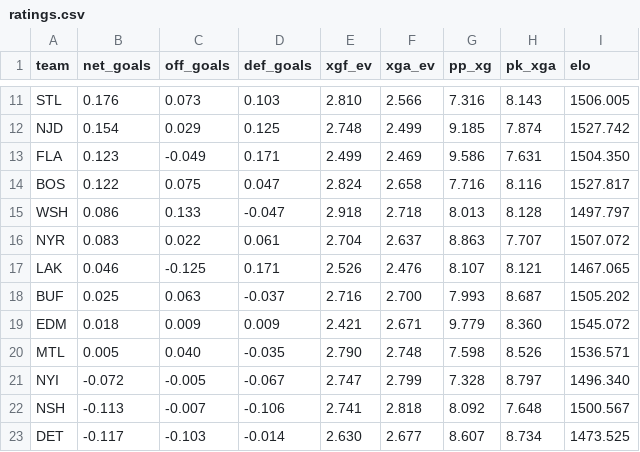
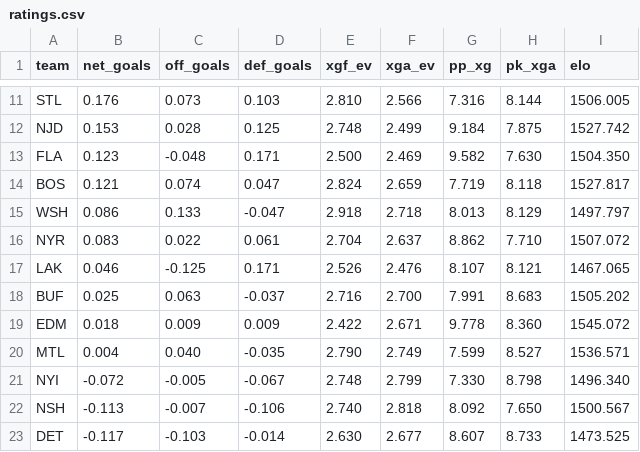
Before and after one commit to AramyJFerrent/AramyJFerrent, a CSV file: NHLScorePredictor/predictions/ratings.csv, drawn as a sheet; only a part is shown, gaps mark what is left out; the diff covers the shown part only; the diff names each change by its address in the sheet, - before the commit and + after, or states it on an @@ line.

```diff
--- a/NHLScorePredictor/predictions/ratings.csv
+++ b/NHLScorePredictor/predictions/ratings.csv
-H11 (pk_xga): 8.143
+H11 (pk_xga): 8.144
-B12 (net_goals): 0.154
+B12 (net_goals): 0.153
-C12 (off_goals): 0.029
+C12 (off_goals): 0.028
-G12 (pp_xg): 9.185
+G12 (pp_xg): 9.184
-H12 (pk_xga): 7.874
+H12 (pk_xga): 7.875
-C13 (off_goals): -0.049
+C13 (off_goals): -0.048
-E13 (xgf_ev): 2.499
+E13 (xgf_ev): 2.500
-G13 (pp_xg): 9.586
+G13 (pp_xg): 9.582
-H13 (pk_xga): 7.631
+H13 (pk_xga): 7.630
-B14 (net_goals): 0.122
+B14 (net_goals): 0.121
-C14 (off_goals): 0.075
+C14 (off_goals): 0.074
-F14 (xga_ev): 2.658
+F14 (xga_ev): 2.659
-G14 (pp_xg): 7.716
+G14 (pp_xg): 7.719
-H14 (pk_xga): 8.116
+H14 (pk_xga): 8.118
-H15 (pk_xga): 8.128
+H15 (pk_xga): 8.129
-G16 (pp_xg): 8.863
+G16 (pp_xg): 8.862
-H16 (pk_xga): 7.707
+H16 (pk_xga): 7.710
-G18 (pp_xg): 7.993
+G18 (pp_xg): 7.991
-H18 (pk_xga): 8.687
+H18 (pk_xga): 8.683
-E19 (xgf_ev): 2.421
+E19 (xgf_ev): 2.422
-G19 (pp_xg): 9.779
+G19 (pp_xg): 9.778
-B20 (net_goals): 0.005
+B20 (net_goals): 0.004
-F20 (xga_ev): 2.748
+F20 (xga_ev): 2.749
-G20 (pp_xg): 7.598
+G20 (pp_xg): 7.599
-H20 (pk_xga): 8.526
+H20 (pk_xga): 8.527
-E21 (xgf_ev): 2.747
+E21 (xgf_ev): 2.748
-G21 (pp_xg): 7.328
+G21 (pp_xg): 7.330
-H21 (pk_xga): 8.797
+H21 (pk_xga): 8.798
-E22 (xgf_ev): 2.741
+E22 (xgf_ev): 2.740
-H22 (pk_xga): 7.648
+H22 (pk_xga): 7.650
-H23 (pk_xga): 8.734
+H23 (pk_xga): 8.733
```
Also changed, not shown: 68 edited cells elsewhere in this file, NHLScorePredictor/predictions/log.csv, 3 other files.
